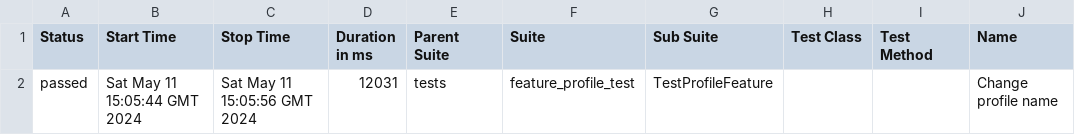
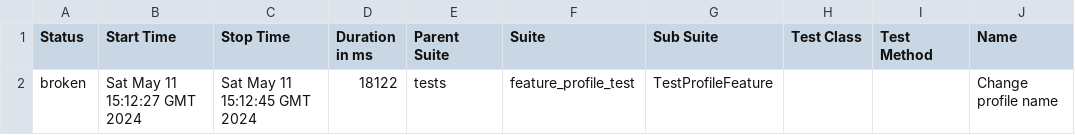
Before and after one commit to RebusQA/SeleniumCICD, a CSV file: data/suites.csv, drawn as a sheet; only a part is shown; the diff names each change by its address in the sheet, - before the commit and + after, or states it on an @@ line.

```diff
--- a/data/suites.csv
+++ b/data/suites.csv
-A2 (Status): passed
+A2 (Status): broken
-B2 (Start Time): Sat May 11 15:05:44 GMT 2024
+B2 (Start Time): Sat May 11 15:12:27 GMT 2024
-C2 (Stop Time): Sat May 11 15:05:56 GMT 2024
+C2 (Stop Time): Sat May 11 15:12:45 GMT 2024
-D2 (Duration in ms): 12031
+D2 (Duration in ms): 18122
```
Also changed, not shown: 28 other files.
